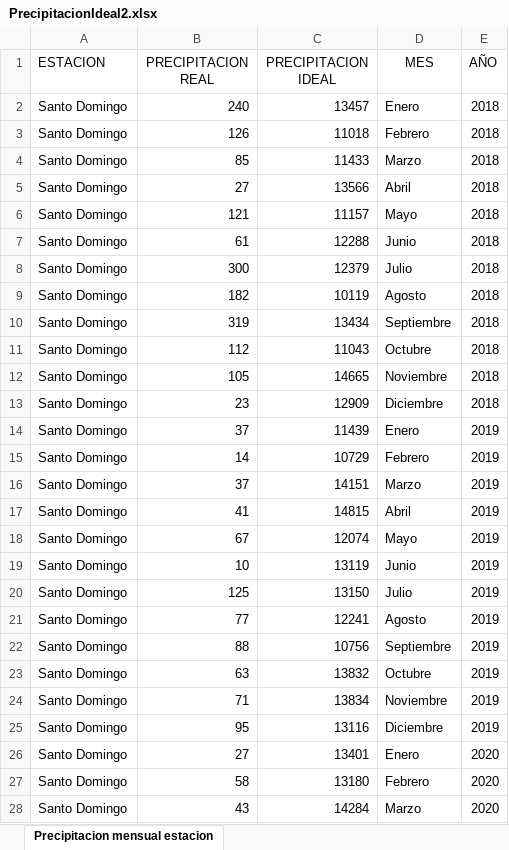
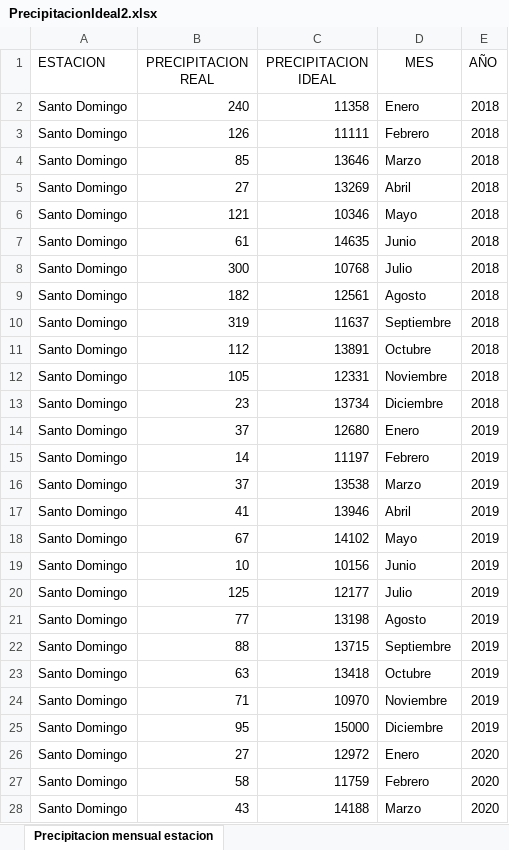
Before and after one commit to jcorrean/APGPAC, an Excel workbook: Data/PrecipitacionIdeal2.xlsx, sheet Precipitacion mensual estacion, drawn as a sheet; only a part is shown; values as stored, in another font and other column widths than the file's, no borders; the diff covers the shown part only; the diff names each change by its address in the sheet, - before the commit and + after, or states it on an @@ line.

```diff
--- a/Data/PrecipitacionIdeal2.xlsx (sheet Precipitacion mensual estacion)
+++ b/Data/PrecipitacionIdeal2.xlsx (sheet Precipitacion mensual estacion)
-C2 (PRECIPITACION IDEAL): 13457
+C2 (PRECIPITACION IDEAL): 11358
-C3 (PRECIPITACION IDEAL): 11018
+C3 (PRECIPITACION IDEAL): 11111
-C4 (PRECIPITACION IDEAL): 11433
+C4 (PRECIPITACION IDEAL): 13646
-C5 (PRECIPITACION IDEAL): 13566
+C5 (PRECIPITACION IDEAL): 13269
-C6 (PRECIPITACION IDEAL): 11157
+C6 (PRECIPITACION IDEAL): 10346
-C7 (PRECIPITACION IDEAL): 12288
+C7 (PRECIPITACION IDEAL): 14635
-C8 (PRECIPITACION IDEAL): 12379
+C8 (PRECIPITACION IDEAL): 10768
-C9 (PRECIPITACION IDEAL): 10119
+C9 (PRECIPITACION IDEAL): 12561
-C10 (PRECIPITACION IDEAL): 13434
+C10 (PRECIPITACION IDEAL): 11637
-C11 (PRECIPITACION IDEAL): 11043
+C11 (PRECIPITACION IDEAL): 13891
-C12 (PRECIPITACION IDEAL): 14665
+C12 (PRECIPITACION IDEAL): 12331
-C13 (PRECIPITACION IDEAL): 12909
+C13 (PRECIPITACION IDEAL): 13734
-C14 (PRECIPITACION IDEAL): 11439
+C14 (PRECIPITACION IDEAL): 12680
-C15 (PRECIPITACION IDEAL): 10729
+C15 (PRECIPITACION IDEAL): 11197
-C16 (PRECIPITACION IDEAL): 14151
+C16 (PRECIPITACION IDEAL): 13538
-C17 (PRECIPITACION IDEAL): 14815
+C17 (PRECIPITACION IDEAL): 13946
-C18 (PRECIPITACION IDEAL): 12074
+C18 (PRECIPITACION IDEAL): 14102
-C19 (PRECIPITACION IDEAL): 13119
+C19 (PRECIPITACION IDEAL): 10156
-C20 (PRECIPITACION IDEAL): 13150
+C20 (PRECIPITACION IDEAL): 12177
-C21 (PRECIPITACION IDEAL): 12241
+C21 (PRECIPITACION IDEAL): 13198
-C22 (PRECIPITACION IDEAL): 10756
+C22 (PRECIPITACION IDEAL): 13715
-C23 (PRECIPITACION IDEAL): 13832
+C23 (PRECIPITACION IDEAL): 13418
-C24 (PRECIPITACION IDEAL): 13834
+C24 (PRECIPITACION IDEAL): 10970
-C25 (PRECIPITACION IDEAL): 13116
+C25 (PRECIPITACION IDEAL): 15000
-C26 (PRECIPITACION IDEAL): 13401
+C26 (PRECIPITACION IDEAL): 12972
-C27 (PRECIPITACION IDEAL): 13180
+C27 (PRECIPITACION IDEAL): 11759
-C28 (PRECIPITACION IDEAL): 14284
+C28 (PRECIPITACION IDEAL): 14188
```
Also changed, not shown: 54 edited cells elsewhere in this sheet, 3 other files.
